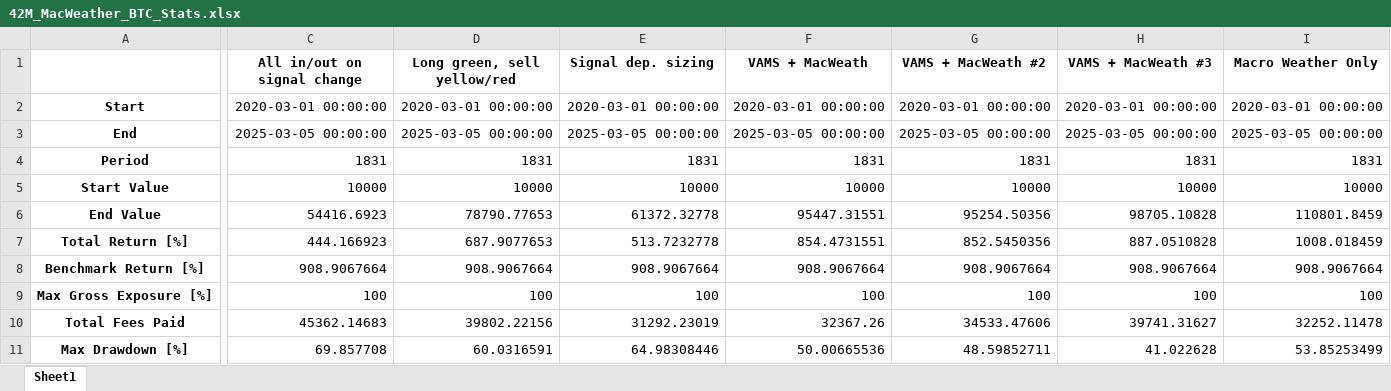
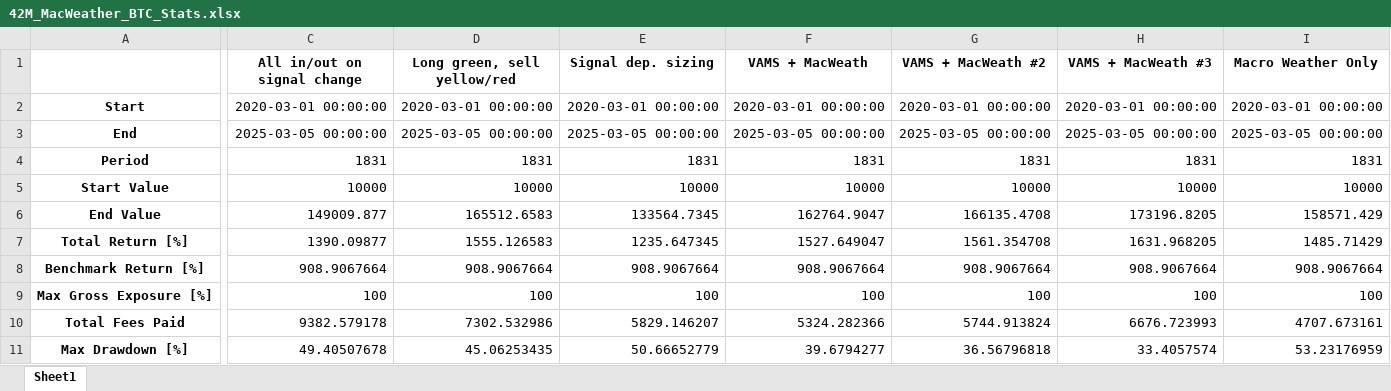
Before and after one commit to HelloThereMatey/vbt_tax, an Excel workbook: 42M_MacWeather_BTC_Stats.xlsx, sheet Sheet1, drawn as a sheet; only a part is shown, gaps mark what is left out; values as stored, in another font and other column widths than the file's, no borders; the diff covers the shown part only; the diff names each change by its address in the sheet, - before the commit and + after, or states it on an @@ line.

```diff
--- a/42M_MacWeather_BTC_Stats.xlsx (sheet Sheet1)
+++ b/42M_MacWeather_BTC_Stats.xlsx (sheet Sheet1)
-C6 (All in/out on signal change): 54416.6923
+C6 (All in/out on signal change): 149009.877
-D6 (Long green, sell yellow/red): 78790.77653
+D6 (Long green, sell yellow/red): 165512.6583
-E6 (Signal dep. sizing): 61372.32778
+E6 (Signal dep. sizing): 133564.7345
-F6 (VAMS + MacWeath): 95447.31551
+F6 (VAMS + MacWeath): 162764.9047
-G6 (VAMS + MacWeath #2): 95254.50356
+G6 (VAMS + MacWeath #2): 166135.4708
-H6 (VAMS + MacWeath #3): 98705.10828
+H6 (VAMS + MacWeath #3): 173196.8205
-I6 (Macro Weather Only): 110801.8459
+I6 (Macro Weather Only): 158571.429
-C7 (All in/out on signal change): 444.166923
+C7 (All in/out on signal change): 1390.09877
-D7 (Long green, sell yellow/red): 687.9077653
+D7 (Long green, sell yellow/red): 1555.126583
-E7 (Signal dep. sizing): 513.7232778
+E7 (Signal dep. sizing): 1235.647345
-F7 (VAMS + MacWeath): 854.4731551
+F7 (VAMS + MacWeath): 1527.649047
-G7 (VAMS + MacWeath #2): 852.5450356
+G7 (VAMS + MacWeath #2): 1561.354708
-H7 (VAMS + MacWeath #3): 887.0510828
+H7 (VAMS + MacWeath #3): 1631.968205
-I7 (Macro Weather Only): 1008.018459
+I7 (Macro Weather Only): 1485.71429
-C10 (All in/out on signal change): 45362.14683
+C10 (All in/out on signal change): 9382.579178
-D10 (Long green, sell yellow/red): 39802.22156
+D10 (Long green, sell yellow/red): 7302.532986
-E10 (Signal dep. sizing): 31292.23019
+E10 (Signal dep. sizing): 5829.146207
-F10 (VAMS + MacWeath): 32367.26
+F10 (VAMS + MacWeath): 5324.282366
-G10 (VAMS + MacWeath #2): 34533.47606
+G10 (VAMS + MacWeath #2): 5744.913824
-H10 (VAMS + MacWeath #3): 39741.31627
+H10 (VAMS + MacWeath #3): 6676.723993
-I10 (Macro Weather Only): 32252.11478
+I10 (Macro Weather Only): 4707.673161
-C11 (All in/out on signal change): 69.857708
+C11 (All in/out on signal change): 49.40507678
-D11 (Long green, sell yellow/red): 60.0316591
+D11 (Long green, sell yellow/red): 45.06253435
-E11 (Signal dep. sizing): 64.98308446
+E11 (Signal dep. sizing): 50.66652779
-F11 (VAMS + MacWeath): 50.00665536
+F11 (VAMS + MacWeath): 39.6794277
-G11 (VAMS + MacWeath #2): 48.59852711
+G11 (VAMS + MacWeath #2): 36.56796818
-H11 (VAMS + MacWeath #3): 41.022628
+H11 (VAMS + MacWeath #3): 33.4057574
-I11 (Macro Weather Only): 53.85253499
+I11 (Macro Weather Only): 53.23176959
```
Also changed, not shown: 108 edited cells elsewhere in this sheet, 10 other files.
